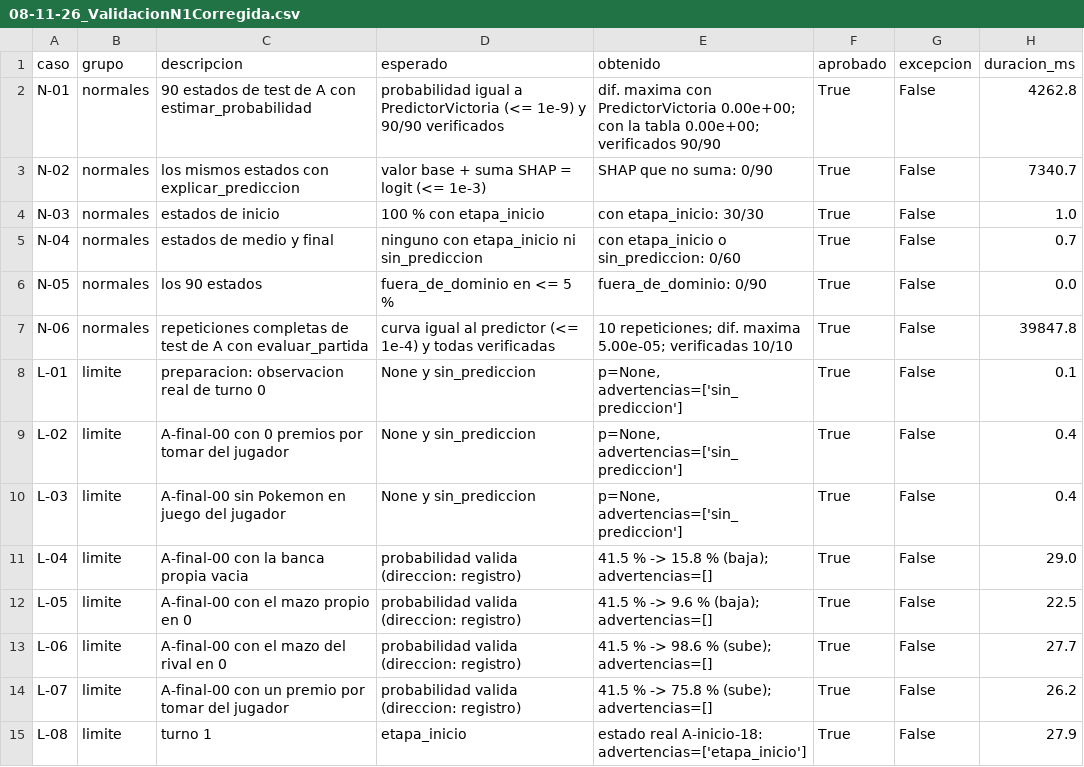
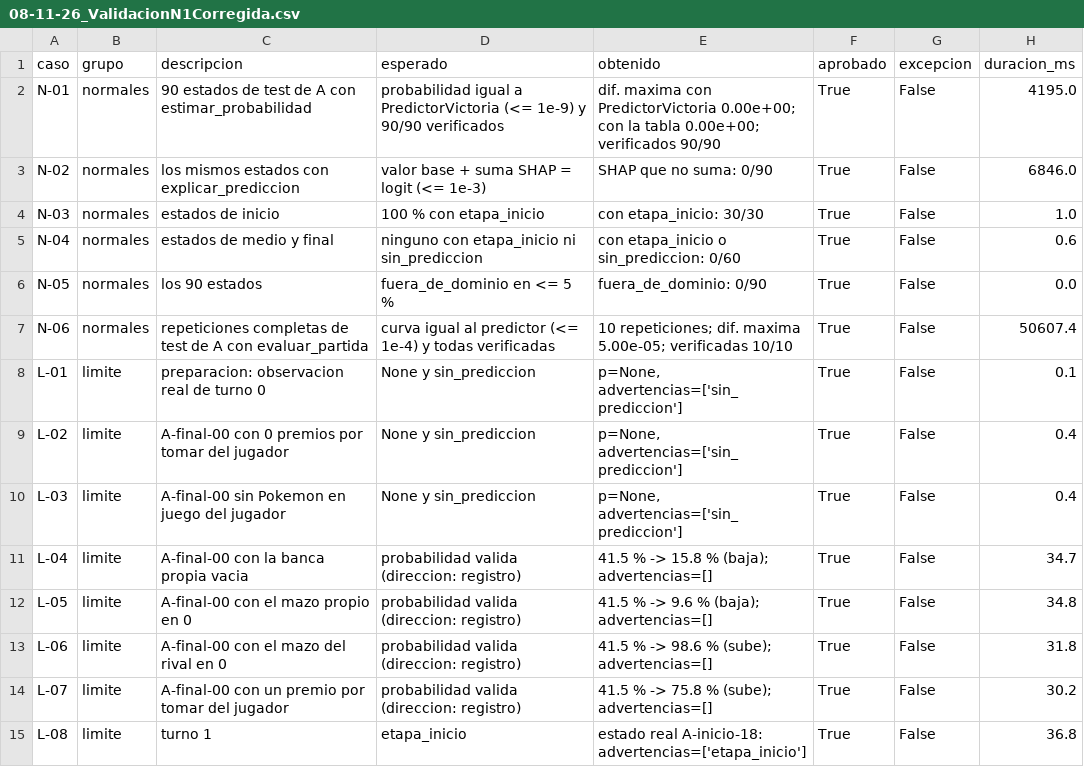
Before and after one commit to Adriel23456/Applied-AI-Agent-Project, a CSV file: docx/03Evidencia/08-11-26_ValidacionN1Corregida.csv, drawn as a sheet; only a part is shown; the diff covers the shown part only.

```diff
--- a/docx/03Evidencia/08-11-26_ValidacionN1Corregida.csv
+++ b/docx/03Evidencia/08-11-26_ValidacionN1Corregida.csv
@@ -1,8 +1,8 @@
 caso,grupo,descripcion,esperado,obtenido,aprobado,excepcion,duracion_ms
-N-01,normales,90 estados de test de A con estimar_probabilidad,probabilidad igual a PredictorVictoria (<= 1e-9) y 90/90 verificados,dif. maxima con PredictorVictoria 0.00e+00; con la tabla 0.00e+00; verificados 90/90,True,False,4262.8
-N-02,normales,los mismos estados con explicar_prediccion,valor base + suma SHAP = logit (<= 1e-3),SHAP que no suma: 0/90,True,False,7340.7
+N-01,normales,90 estados de test de A con estimar_probabilidad,probabilidad igual a PredictorVictoria (<= 1e-9) y 90/90 verificados,dif. maxima con PredictorVictoria 0.00e+00; con la tabla 0.00e+00; verificados 90/90,True,False,4195.0
+N-02,normales,los mismos estados con explicar_prediccion,valor base + suma SHAP = logit (<= 1e-3),SHAP que no suma: 0/90,True,False,6846.0
 N-03,normales,estados de inicio,100 % con etapa_inicio,con etapa_inicio: 30/30,True,False,1.0
-N-04,normales,estados de medio y final,ninguno con etapa_inicio ni sin_prediccion,con etapa_inicio o sin_prediccion: 0/60,True,False,0.7
+N-04,normales,estados de medio y final,ninguno con etapa_inicio ni sin_prediccion,con etapa_inicio o sin_prediccion: 0/60,True,False,0.6
 N-05,normales,los 90 estados,fuera_de_dominio en <= 5 %,fuera_de_dominio: 0/90,True,False,0.0
-N-06,normales,repeticiones completas de test de A con evaluar_partida,curva igual al predictor (<= 1e-4) y todas verificadas,10 repeticiones; dif. maxima 5.00e-05; verificadas 10/10,True,False,39847.8
+N-06,normales,repeticiones completas de test de A con evaluar_partida,curva igual al predictor (<= 1e-4) y todas verificadas,10 repeticiones; dif. maxima 5.00e-05; verificadas 10/10,True,False,50607.4
 L-01,limite,preparacion: observacion real de turno 0,None y sin_prediccion,"p=None, advertencias=['sin_prediccion']",True,False,0.1
@@ -10,6 +10,6 @@ L-02,limite,A-final-00 con 0 premios por tomar del jugador,None y sin_prediccion
 L-03,limite,A-final-00 sin Pokemon en juego del jugador,None y sin_prediccion,"p=None, advertencias=['sin_prediccion']",True,False,0.4
-L-04,limite,A-final-00 con la banca propia vacia,probabilidad valida (direccion: registro),41.5 % -> 15.8 % (baja); advertencias=[],True,False,29.0
-L-05,limite,A-final-00 con el mazo propio en 0,probabilidad valida (direccion: registro),41.5 % -> 9.6 % (baja); advertencias=[],True,False,22.5
-L-06,limite,A-final-00 con el mazo del rival en 0,probabilidad valida (direccion: registro),41.5 % -> 98.6 % (sube); advertencias=[],True,False,27.7
-L-07,limite,A-final-00 con un premio por tomar del jugador,probabilidad valida (direccion: registro),41.5 % -> 75.8 % (sube); advertencias=[],True,False,26.2
-L-08,limite,turno 1,etapa_inicio,estado real A-inicio-18: advertencias=['etapa_inicio'],True,False,27.9
+L-04,limite,A-final-00 con la banca propia vacia,probabilidad valida (direccion: registro),41.5 % -> 15.8 % (baja); advertencias=[],True,False,34.7
+L-05,limite,A-final-00 con el mazo propio en 0,probabilidad valida (direccion: registro),41.5 % -> 9.6 % (baja); advertencias=[],True,False,34.8
+L-06,limite,A-final-00 con el mazo del rival en 0,probabilidad valida (direccion: registro),41.5 % -> 98.6 % (sube); advertencias=[],True,False,31.8
+L-07,limite,A-final-00 con un premio por tomar del jugador,probabilidad valida (direccion: registro),41.5 % -> 75.8 % (sube); advertencias=[],True,False,30.2
+L-08,limite,turno 1,etapa_inicio,estado real A-inicio-18: advertencias=['etapa_inicio'],True,False,36.8
```
Also changed, not shown: 16 edited cells elsewhere in this file, 1 other file.
